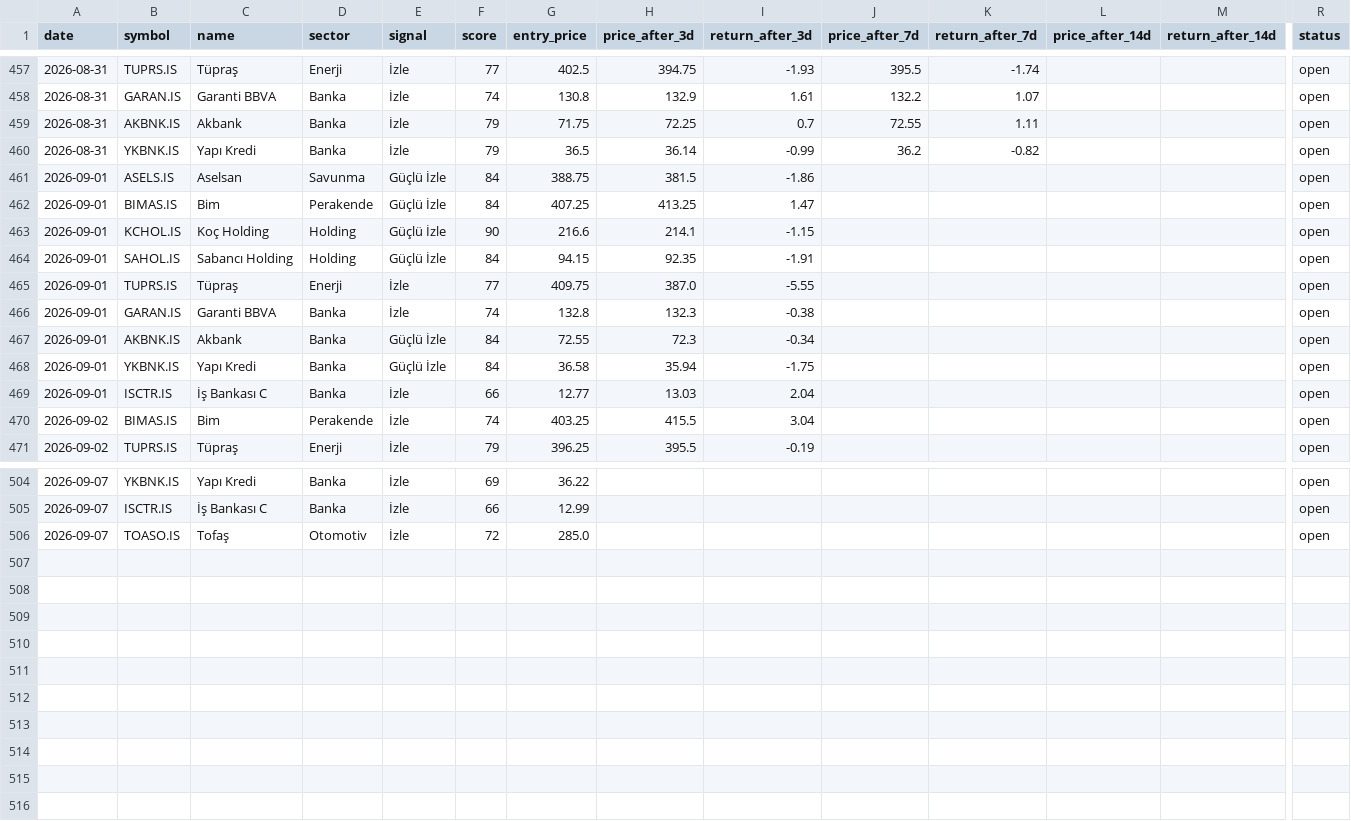
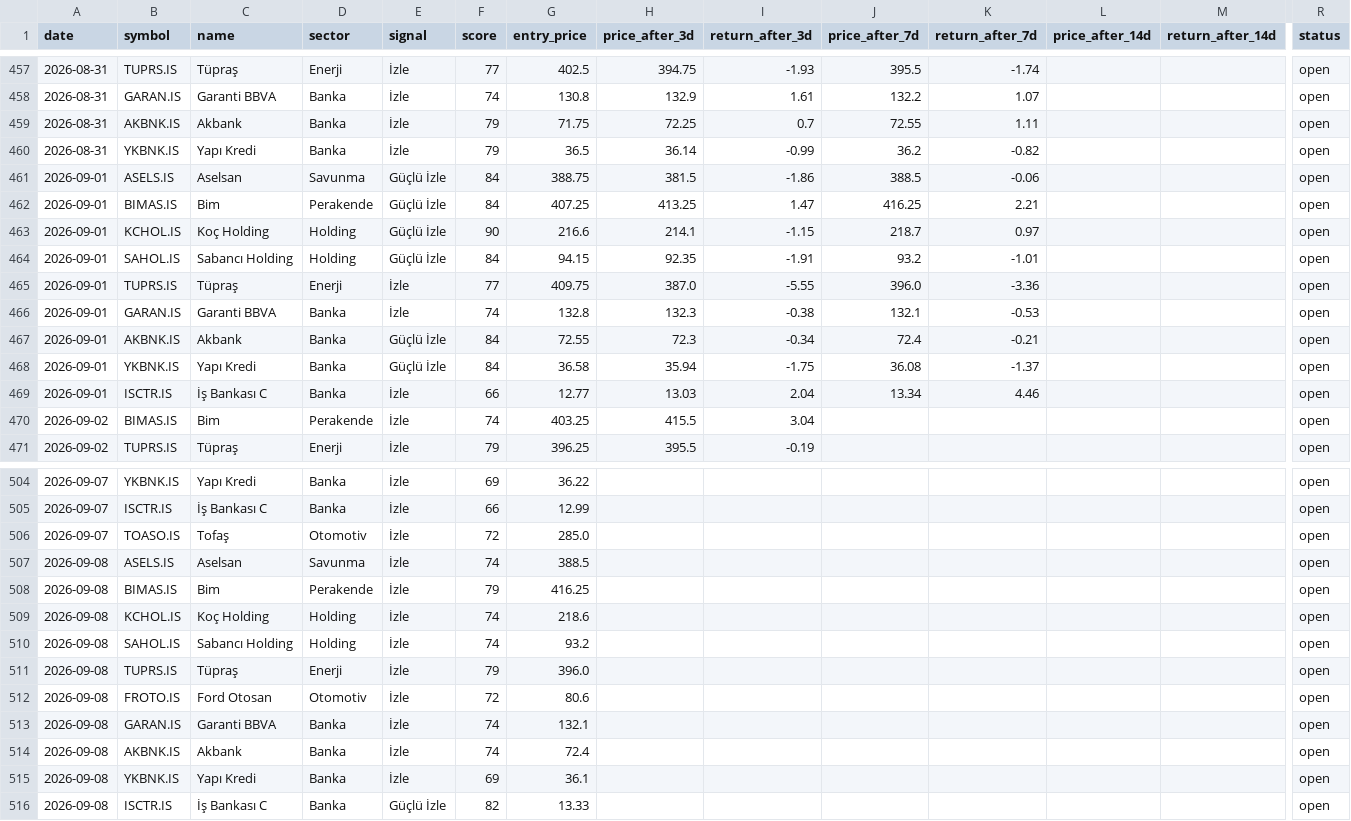
Before and after one commit to semreerol/BistTraderBot, a CSV file: data/signals_history.csv, drawn as a sheet; only a part is shown, gaps mark what is left out; rows hold the shown columns only; the diff covers the shown part only; the diff names each change by its address in the sheet, - before the commit and + after, or states it on an @@ line.

```diff
--- a/data/signals_history.csv
+++ b/data/signals_history.csv
-J461 (price_after_7d): (empty)
+J461 (price_after_7d): 388.5
-K461 (return_after_7d): (empty)
+K461 (return_after_7d): -0.06
-J462 (price_after_7d): (empty)
+J462 (price_after_7d): 416.25
-K462 (return_after_7d): (empty)
+K462 (return_after_7d): 2.21
-J463 (price_after_7d): (empty)
+J463 (price_after_7d): 218.7
-K463 (return_after_7d): (empty)
+K463 (return_after_7d): 0.97
-J464 (price_after_7d): (empty)
+J464 (price_after_7d): 93.2
-K464 (return_after_7d): (empty)
+K464 (return_after_7d): -1.01
-J465 (price_after_7d): (empty)
+J465 (price_after_7d): 396.0
-K465 (return_after_7d): (empty)
+K465 (return_after_7d): -3.36
-J466 (price_after_7d): (empty)
+J466 (price_after_7d): 132.1
-K466 (return_after_7d): (empty)
+K466 (return_after_7d): -0.53
-J467 (price_after_7d): (empty)
+J467 (price_after_7d): 72.4
-K467 (return_after_7d): (empty)
+K467 (return_after_7d): -0.21
-J468 (price_after_7d): (empty)
+J468 (price_after_7d): 36.08
-K468 (return_after_7d): (empty)
+K468 (return_after_7d): -1.37
-J469 (price_after_7d): (empty)
+J469 (price_after_7d): 13.34
-K469 (return_after_7d): (empty)
+K469 (return_after_7d): 4.46
+row 507: 2026-09-08 | ASELS.IS | Aselsan | Savunma | İzle | 74 | 388.5 |  |  |  |  |  |  | open
+row 508: 2026-09-08 | BIMAS.IS | Bim | Perakende | İzle | 79 | 416.25 |  |  |  |  |  |  | open
+row 509: 2026-09-08 | KCHOL.IS | Koç Holding | Holding | İzle | 74 | 218.6 |  |  |  |  |  |  | open
+row 510: 2026-09-08 | SAHOL.IS | Sabancı Holding | Holding | İzle | 74 | 93.2 |  |  |  |  |  |  | open
+row 511: 2026-09-08 | TUPRS.IS | Tüpraş | Enerji | İzle | 79 | 396.0 |  |  |  |  |  |  | open
+row 512: 2026-09-08 | FROTO.IS | Ford Otosan | Otomotiv | İzle | 72 | 80.6 |  |  |  |  |  |  | open
+row 513: 2026-09-08 | GARAN.IS | Garanti BBVA | Banka | İzle | 74 | 132.1 |  |  |  |  |  |  | open
+row 514: 2026-09-08 | AKBNK.IS | Akbank | Banka | İzle | 74 | 72.4 |  |  |  |  |  |  | open
+row 515: 2026-09-08 | YKBNK.IS | Yapı Kredi | Banka | İzle | 69 | 36.1 |  |  |  |  |  |  | open
+row 516: 2026-09-08 | ISCTR.IS | İş Bankası C | Banka | Güçlü İzle | 82 | 13.33 |  |  |  |  |  |  | open
```
Also changed, not shown: 16 edited cells elsewhere in this file.
